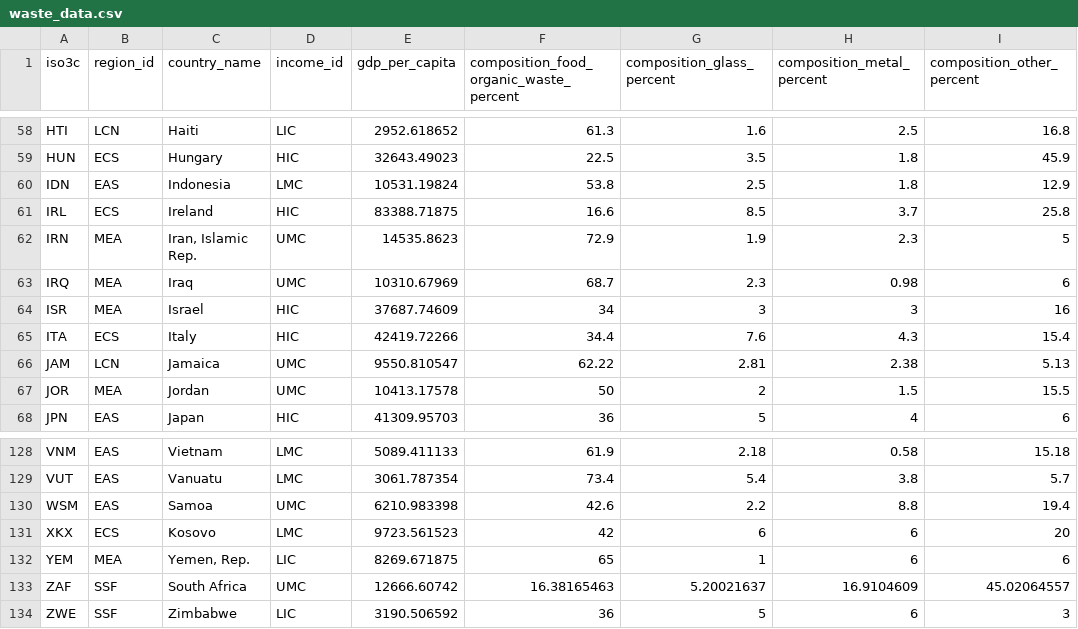
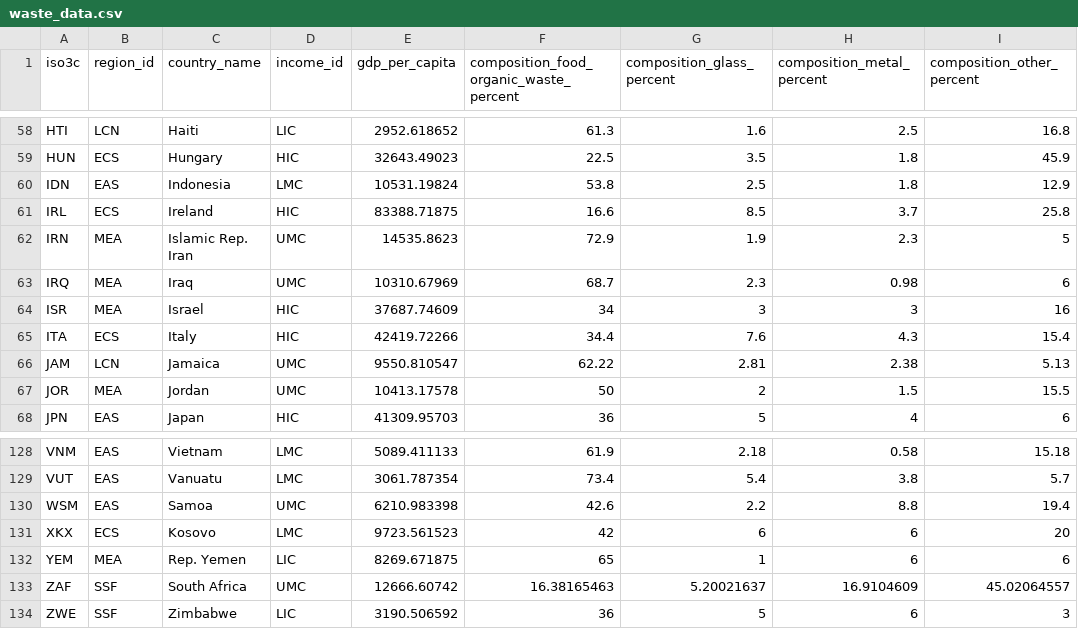
Before and after one commit to PurpleSunsetGames/data_comp, a CSV file: waste_data.csv, drawn as a sheet; only a part is shown, gaps mark what is left out; the diff covers the shown part only; the diff names each change by its address in the sheet, - before the commit and + after, or states it on an @@ line.

```diff
--- a/waste_data.csv
+++ b/waste_data.csv
-C62 (country_name): Iran, Islamic Rep.
+C62 (country_name): Islamic Rep. Iran
-C132 (country_name): Yemen, Rep.
+C132 (country_name): Rep. Yemen
```
Also changed, not shown: 6 edited cells elsewhere in this file, 1 other file.
